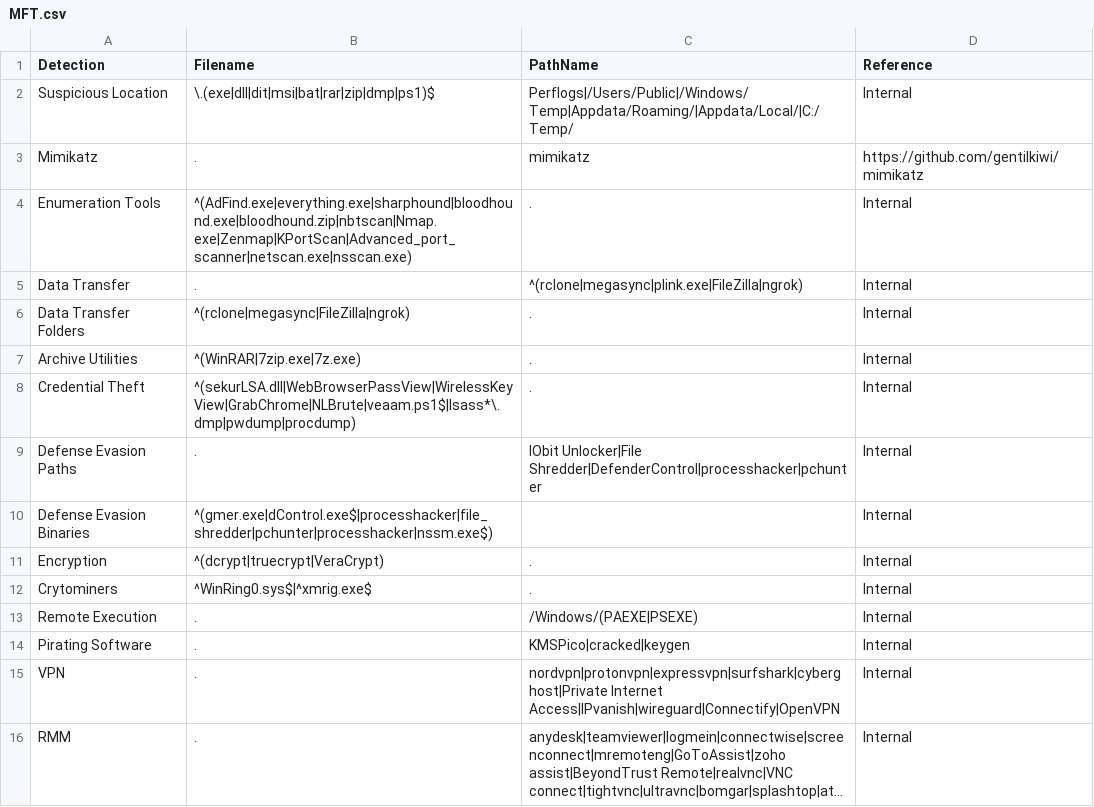
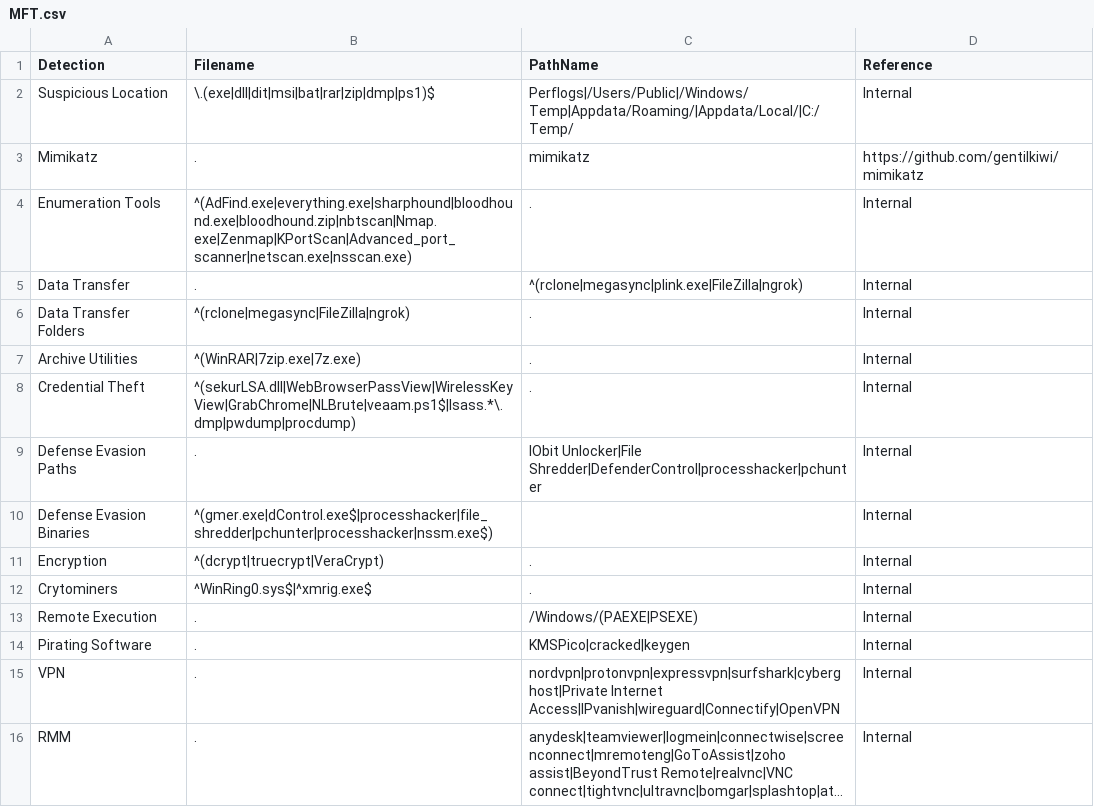
Before and after one commit to svch0stz/velociraptor-detections, a CSV file: MFT.csv, drawn as a sheet; long unchanged cells end in ….

Commit message:
Update MFT.csv

```diff
--- a/MFT.csv
+++ b/MFT.csv
@@ -7,3 +7,3 @@ Data Transfer Folders,^(rclone|megasync|FileZilla|ngrok),.,Internal
 Archive Utilities,^(WinRAR|7zip.exe|7z.exe),.,Internal
-Credential Theft,^(sekurLSA.dll|WebBrowserPassView|WirelessKeyView|GrabChrome|NLBrute|veaam.ps1$|lsass*\.dmp|pwdump|procdump),.,Internal
+Credential Theft,^(sekurLSA.dll|WebBrowserPassView|WirelessKeyView|GrabChrome|NLBrute|veaam.ps1$|lsass.*\.dmp|pwdump|procdump),.,Internal
 Defense Evasion Paths,.,IObit Unlocker|File Shredder|DefenderControl|processhacker|pchunter,Internal
```
